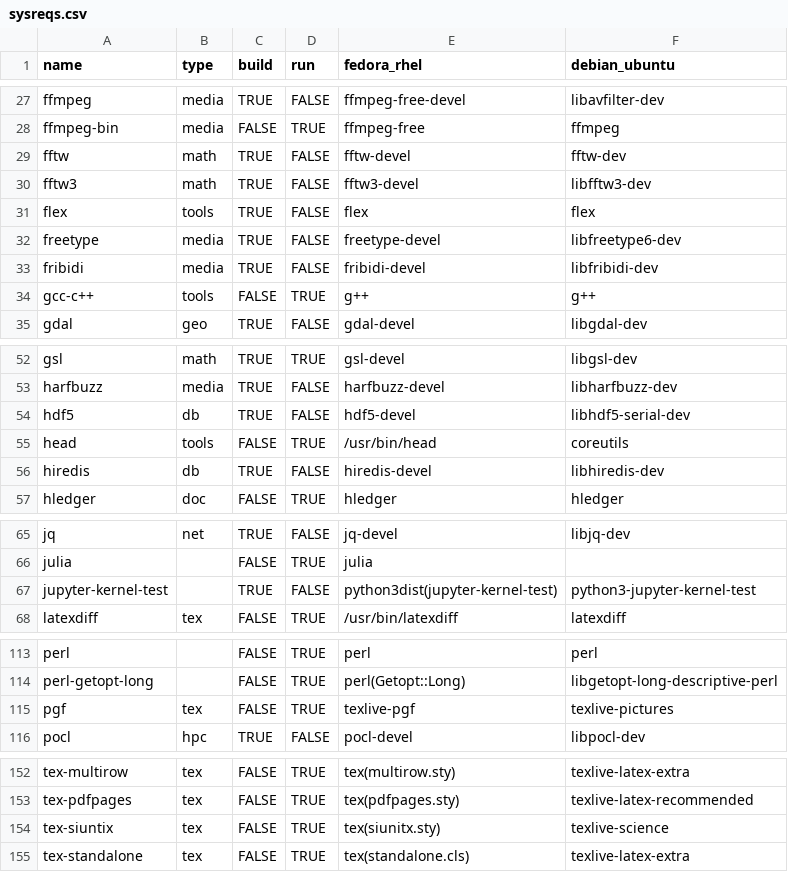
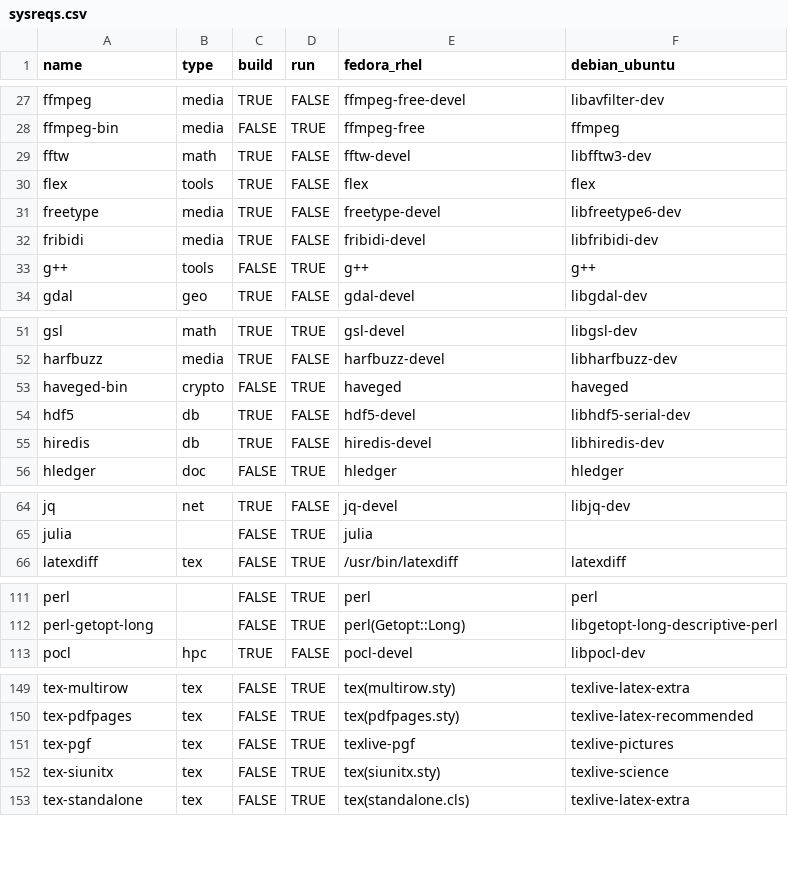
Before and after one commit to cran4linux/sysreqs, a CSV file: sysreqs.csv, drawn as a sheet; only a part is shown, gaps mark what is left out; the diff covers the shown part only.

```diff
--- a/sysreqs.csv
+++ b/sysreqs.csv
@@ -28,4 +28,3 @@ ffmpeg,media,TRUE,FALSE,ffmpeg-free-devel,libavfilter-dev
 ffmpeg-bin,media,FALSE,TRUE,ffmpeg-free,ffmpeg
-fftw,math,TRUE,FALSE,fftw-devel,fftw-dev
-fftw3,math,TRUE,FALSE,fftw3-devel,libfftw3-dev
+fftw,math,TRUE,FALSE,fftw-devel,libfftw3-dev
 flex,tools,TRUE,FALSE,flex,flex
@@ -33,3 +32,3 @@ freetype,media,TRUE,FALSE,freetype-devel,libfreetype6-dev
 fribidi,media,TRUE,FALSE,fribidi-devel,libfribidi-dev
-gcc-c++,tools,FALSE,TRUE,g++,g++
+g++,tools,FALSE,TRUE,g++,g++
 gdal,geo,TRUE,FALSE,gdal-devel,libgdal-dev
@@ -53,4 +52,4 @@ gsl,math,TRUE,TRUE,gsl-devel,libgsl-dev
 harfbuzz,media,TRUE,FALSE,harfbuzz-devel,libharfbuzz-dev
+haveged-bin,crypto,FALSE,TRUE,haveged,haveged
 hdf5,db,TRUE,FALSE,hdf5-devel,libhdf5-serial-dev
-head,tools,FALSE,TRUE,/usr/bin/head,coreutils
 hiredis,db,TRUE,FALSE,hiredis-devel,libhiredis-dev
@@ -66,3 +65,2 @@ jq,net,TRUE,FALSE,jq-devel,libjq-dev
 julia,,FALSE,TRUE,julia,
-jupyter-kernel-test,,TRUE,FALSE,python3dist(jupyter-kernel-test),python3-jupyter-kernel-test
 latexdiff,tex,FALSE,TRUE,/usr/bin/latexdiff,latexdiff
@@ -114,3 +112,2 @@ perl,,FALSE,TRUE,perl,perl
 perl-getopt-long,,FALSE,TRUE,perl(Getopt::Long),libgetopt-long-descriptive-perl
-pgf,tex,FALSE,TRUE,texlive-pgf,texlive-pictures
 pocl,hpc,TRUE,FALSE,pocl-devel,libpocl-dev
@@ -153,3 +150,4 @@ tex-multirow,tex,FALSE,TRUE,tex(multirow.sty),texlive-latex-extra
 tex-pdfpages,tex,FALSE,TRUE,tex(pdfpages.sty),texlive-latex-recommended
-tex-siuntix,tex,FALSE,TRUE,tex(siunitx.sty),texlive-science
+tex-pgf,tex,FALSE,TRUE,texlive-pgf,texlive-pictures
+tex-siunitx,tex,FALSE,TRUE,tex(siunitx.sty),texlive-science
 tex-standalone,tex,FALSE,TRUE,tex(standalone.cls),texlive-latex-extra
```
Also changed, not shown: 1 added row and 2 edited cells elsewhere in this file, 3 other files.
